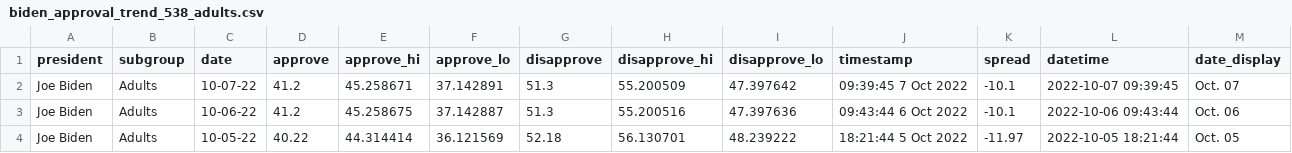
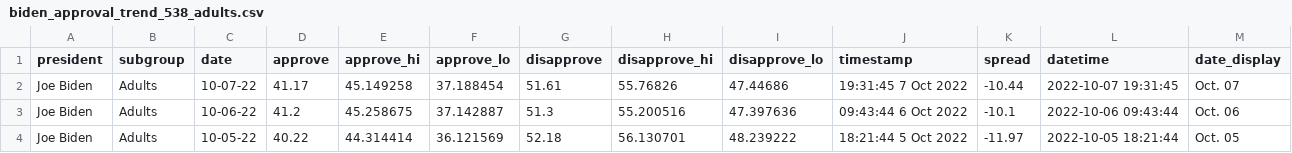
Before and after one commit to gridviz/biden-polls, a CSV file: data/processed/biden_approval_trend_538_adults.csv, drawn as a sheet; only a part is shown.

```diff
--- a/data/processed/biden_approval_trend_538_adults.csv
+++ b/data/processed/biden_approval_trend_538_adults.csv
@@ -1,3 +1,3 @@
 president,subgroup,date,approve,approve_hi,approve_lo,disapprove,disapprove_hi,disapprove_lo,timestamp,spread,datetime,date_display
-Joe Biden,Adults,10-07-22,41.2,45.258671,37.142891,51.3,55.200509,47.397642,09:39:45  7 Oct 2022,-10.1,2022-10-07 09:39:45,Oct. 07
+Joe Biden,Adults,10-07-22,41.17,45.149258,37.188454,51.61,55.76826,47.44686,19:31:45  7 Oct 2022,-10.44,2022-10-07 19:31:45,Oct. 07
 Joe Biden,Adults,10-06-22,41.2,45.258675,37.142887,51.3,55.200516,47.397636,09:43:44  6 Oct 2022,-10.1,2022-10-06 09:43:44,Oct. 06
```
Also changed, not shown: data/processed/biden_approval_trend_538_all_polls.csv, data/processed/biden_approval_trend_538_latest_adults.csv, 3 other files.
